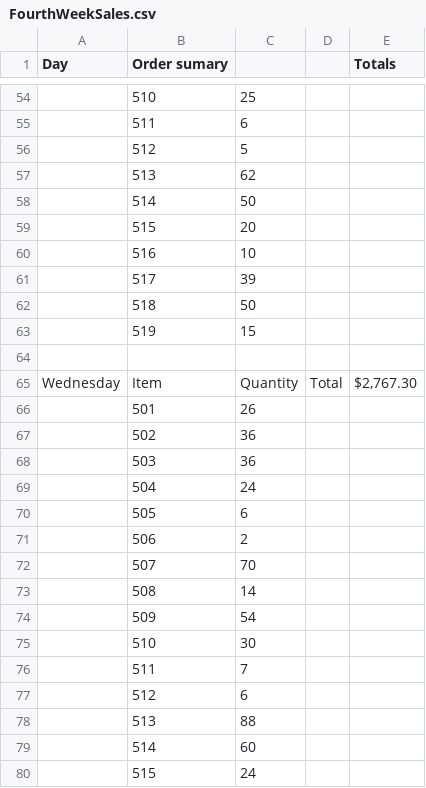
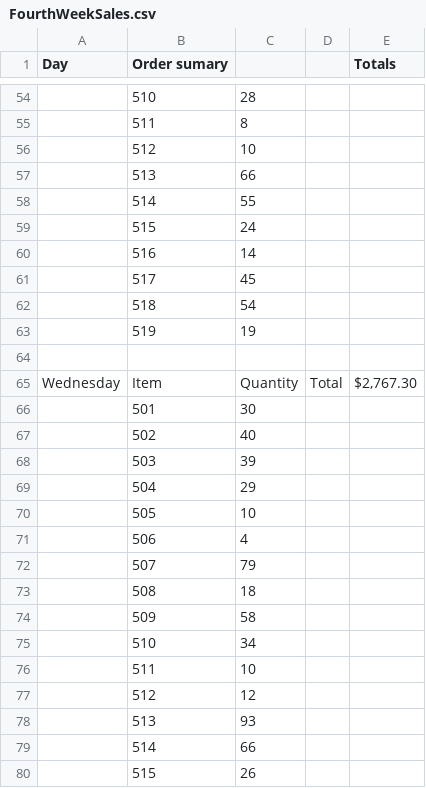
Before and after one commit to josley88/LaynesInvManagement, a CSV file: CSCE315-1/FourthWeekSales.csv, drawn as a sheet; only a part is shown, gaps mark what is left out; the diff covers the shown part only; the diff names each change by its address in the sheet, - before the commit and + after, or states it on an @@ line.

```diff
--- a/CSCE315-1/FourthWeekSales.csv
+++ b/CSCE315-1/FourthWeekSales.csv
-C54: 25
+C54: 28
-C55: 6
+C55: 8
-C56: 5
+C56: 10
-C57: 62
+C57: 66
-C58: 50
+C58: 55
-C59: 20
+C59: 24
-C60: 10
+C60: 14
-C61: 39
+C61: 45
-C62: 50
+C62: 54
-C63: 15
+C63: 19
-C66: 26
+C66: 30
-C67: 36
+C67: 40
-C68: 36
+C68: 39
-C69: 24
+C69: 29
-C70: 6
+C70: 10
-C71: 2
+C71: 4
-C72: 70
+C72: 79
-C73: 14
+C73: 18
-C74: 54
+C74: 58
-C75: 30
+C75: 34
-C76: 7
+C76: 10
-C77: 6
+C77: 12
-C78: 88
+C78: 93
-C79: 60
+C79: 66
-C80: 24
+C80: 26
```
Also changed, not shown: 10 added rows, 10 removed rows and 98 edited cells elsewhere in this file.
